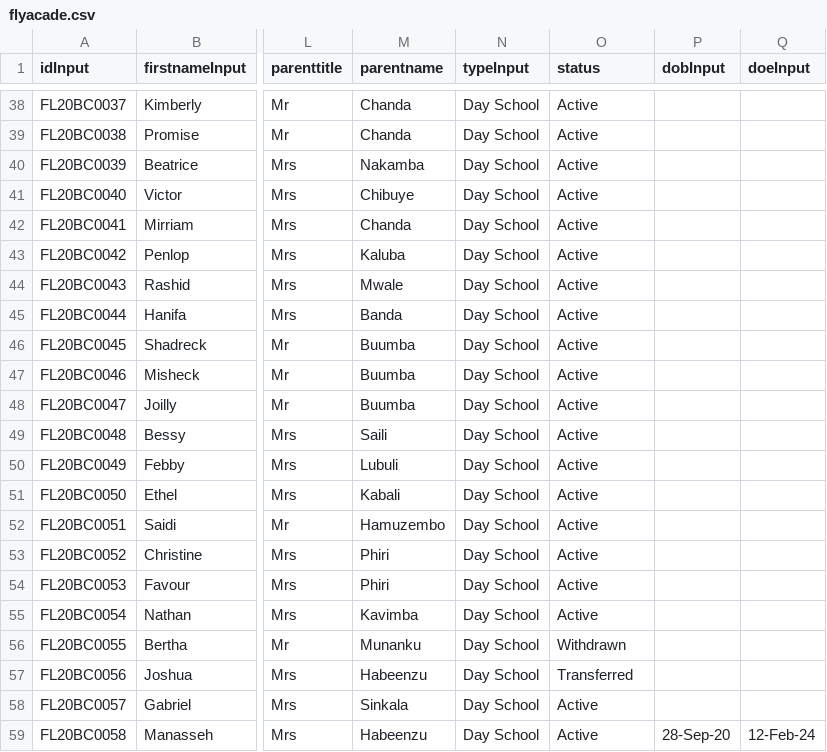
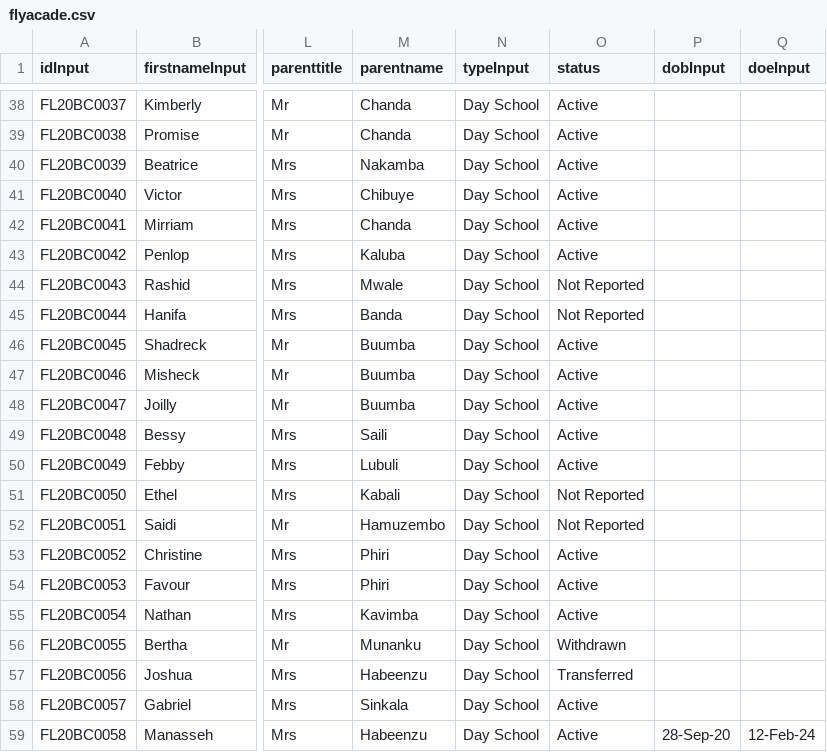
Before and after one commit to clintonmbaso/flyacade, a CSV file: flyacade.csv, drawn as a sheet; only a part is shown, gaps mark what is left out; the diff names each change by its address in the sheet, - before the commit and + after, or states it on an @@ line.

Commit message:
Update flyacade.csv

```diff
--- a/flyacade.csv
+++ b/flyacade.csv
-O44:O45 (status): Active
+O44:O45 (status): Not Reported
-O51:O52 (status): Active
+O51:O52 (status): Not Reported
```
